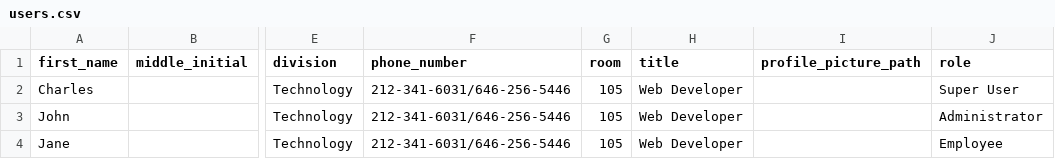
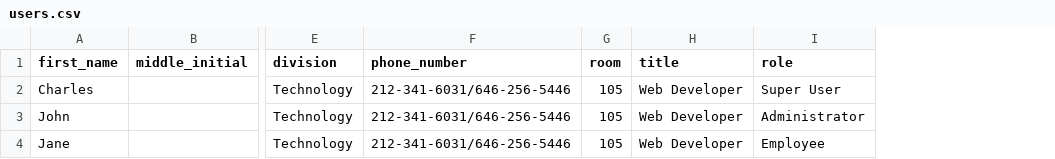
Before and after one commit to nycrecords/intranet, a CSV file: data/users.csv, drawn as a sheet; only a part is shown, gaps mark what is left out; the diff names each change by its address in the sheet, - before the commit and + after, or states it on an @@ line.

Commit message:
Removed profile picture path from users.csv

```diff
--- a/data/users.csv
+++ b/data/users.csv
-column I (profile_picture_path), empty
```
Also changed, not shown: 2 other files.
